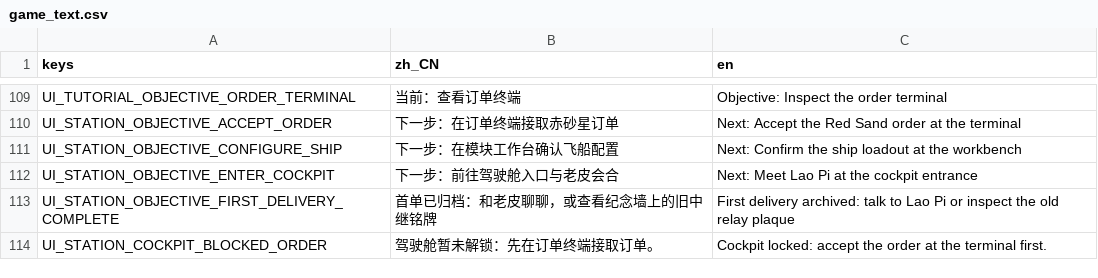
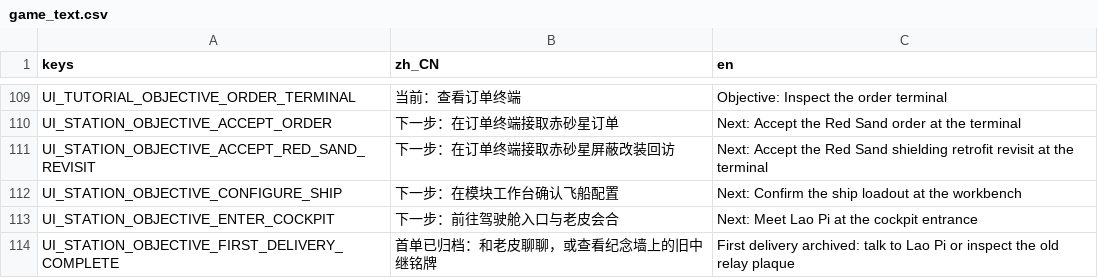
Before and after one commit to yza167-jp/universe_deliver_2d, a CSV file: data/localization/game_text.csv, drawn as a sheet; only a part is shown, gaps mark what is left out; the shorter side is filled out with more unchanged rows.

```diff
--- a/data/localization/game_text.csv
+++ b/data/localization/game_text.csv
@@ -110,2 +110,3 @@ UI_TUTORIAL_OBJECTIVE_ORDER_TERMINAL,"当前：查看订单终端","Objective: I
 UI_STATION_OBJECTIVE_ACCEPT_ORDER,"下一步：在订单终端接取赤砂星订单","Next: Accept the Red Sand order at the terminal"
+UI_STATION_OBJECTIVE_ACCEPT_RED_SAND_REVISIT,"下一步：在订单终端接取赤砂星屏蔽改装回访","Next: Accept the Red Sand shielding retrofit revisit at the terminal"
 UI_STATION_OBJECTIVE_CONFIGURE_SHIP,"下一步：在模块工作台确认飞船配置","Next: Confirm the ship loadout at the workbench"
```
Also changed, not shown: 22 other files.
